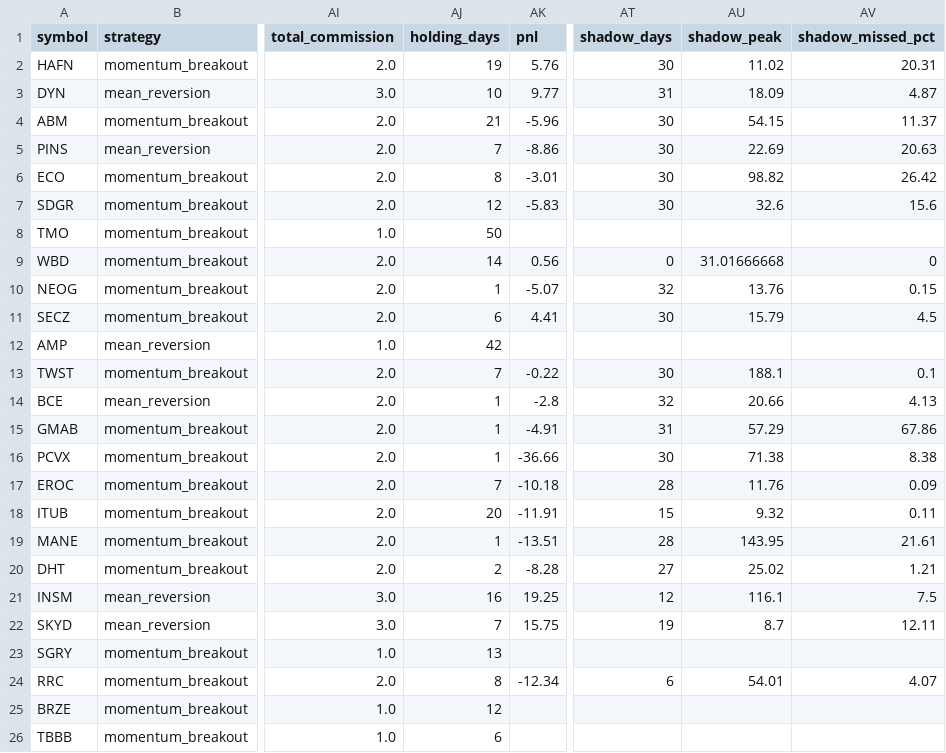
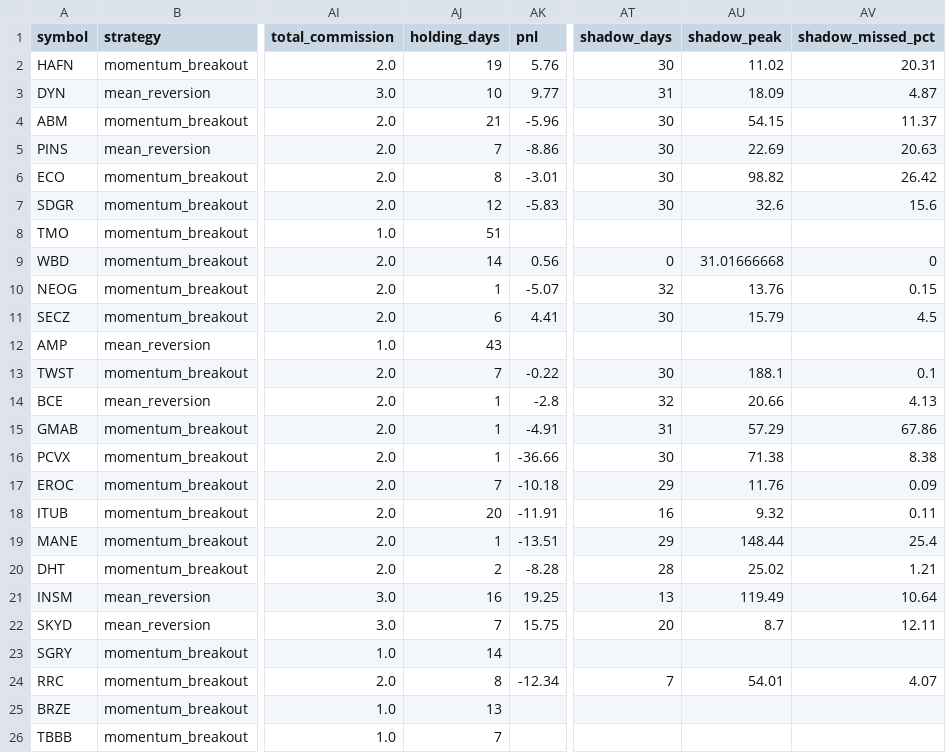
Before and after one commit to Rcks888/Ares, a CSV file: logs/trades_report.csv, drawn as a sheet; only a part is shown, gaps mark what is left out; the diff names each change by its address in the sheet, - before the commit and + after, or states it on an @@ line.

Commit message:
Ares V3 report 2026-11-11_13:32

```diff
--- a/logs/trades_report.csv
+++ b/logs/trades_report.csv
-AJ8 (holding_days): 50
+AJ8 (holding_days): 51
-AJ12 (holding_days): 42
+AJ12 (holding_days): 43
-AT17 (shadow_days): 28
+AT17 (shadow_days): 29
-AT18 (shadow_days): 15
+AT18 (shadow_days): 16
-AT19 (shadow_days): 28
+AT19 (shadow_days): 29
-AU19 (shadow_peak): 143.95
+AU19 (shadow_peak): 148.44
-AV19 (shadow_missed_pct): 21.61
+AV19 (shadow_missed_pct): 25.4
-AT20 (shadow_days): 27
+AT20 (shadow_days): 28
-AT21 (shadow_days): 12
+AT21 (shadow_days): 13
-AU21 (shadow_peak): 116.1
+AU21 (shadow_peak): 119.49
-AV21 (shadow_missed_pct): 7.5
+AV21 (shadow_missed_pct): 10.64
-AT22 (shadow_days): 19
+AT22 (shadow_days): 20
-AJ23 (holding_days): 13
+AJ23 (holding_days): 14
-AT24 (shadow_days): 6
+AT24 (shadow_days): 7
-AJ25 (holding_days): 12
+AJ25 (holding_days): 13
-AJ26 (holding_days): 6
+AJ26 (holding_days): 7
```
Also changed, not shown: 8 other files.
